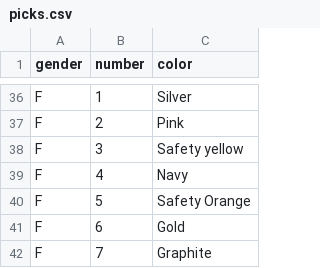
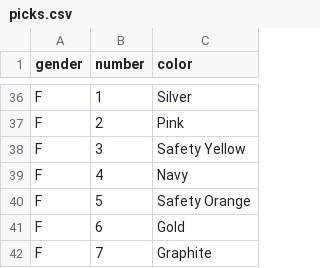
Before and after one commit to topher200/ripul-draft, a CSV file: lib/assets/picks.csv, drawn as a sheet; only a part is shown, gaps mark what is left out.

Commit message:
picks_controller: various fixes to get picks to display picks

```diff
--- a/lib/assets/picks.csv
+++ b/lib/assets/picks.csv
@@ -37,3 +37,3 @@ F,1,Silver
 F,2,Pink
-F,3,Safety yellow
+F,3,Safety Yellow
 F,4,Navy
```
Also changed, not shown: 3 other files.
